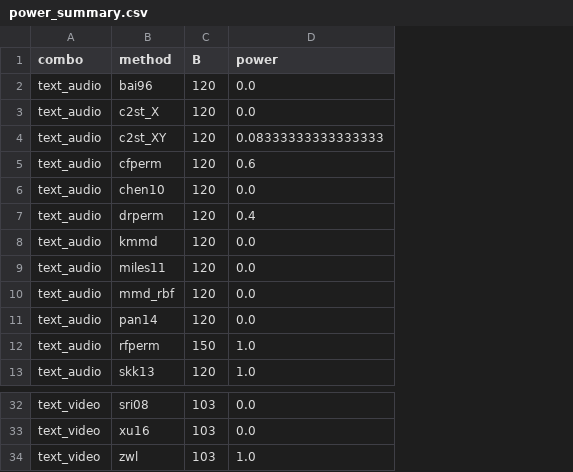
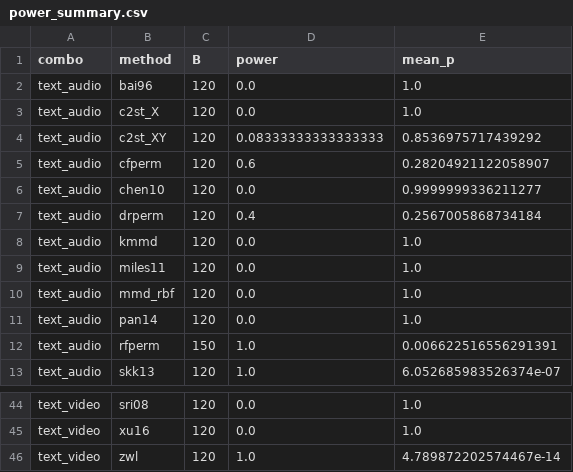
Before and after one commit to ruanhq-StatsML/SAPerm_, a CSV file: experiments/multimodal_attribution/results/concept_drift/power_summary.csv, drawn as a sheet; only a part is shown, gaps mark what is left out; addresses are those after the commit; the diff covers the shown part only; the diff names each change by its address in the sheet, - before the commit and + after, or states it on an @@ line.

```diff
--- a/experiments/multimodal_attribution/results/concept_drift/power_summary.csv
+++ b/experiments/multimodal_attribution/results/concept_drift/power_summary.csv
+column E (mean_p), rows 2-13: 1.0 | 1.0 | 0.8536975717439292 | 0.28204921122058907 | 0.9999999336211277 | 0.2567005868734184 | 1.0 | 1.0 | 1.0 | 1.0 | 0.006622516556291391 | 6.052685983526374e-07; rows 44-46: 1.0 | 1.0 | 4.789872202574467e-14
-C44:C46 (B): 103
+C44:C46 (B): 120
```
Also changed, not shown: 12 added rows and 11 edited cells elsewhere in this file, 5 other files.
